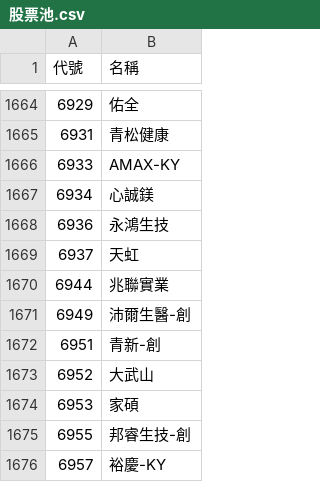
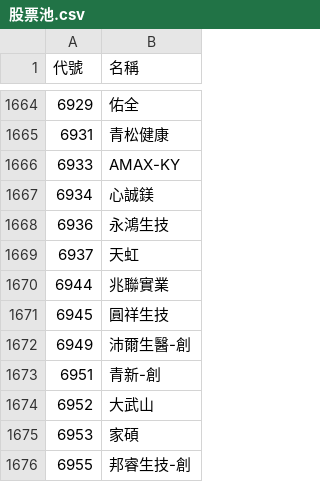
Before and after one commit to samulehsieh/stock-pool, a CSV file: 股票池.csv, drawn as a sheet; only a part is shown, gaps mark what is left out; the shorter side is filled out with more unchanged rows.

```diff
--- a/股票池.csv
+++ b/股票池.csv
@@ -1670,2 +1670,3 @@
 6944,兆聯實業
+6945,圓祥生技
 6949,沛爾生醫-創
```
